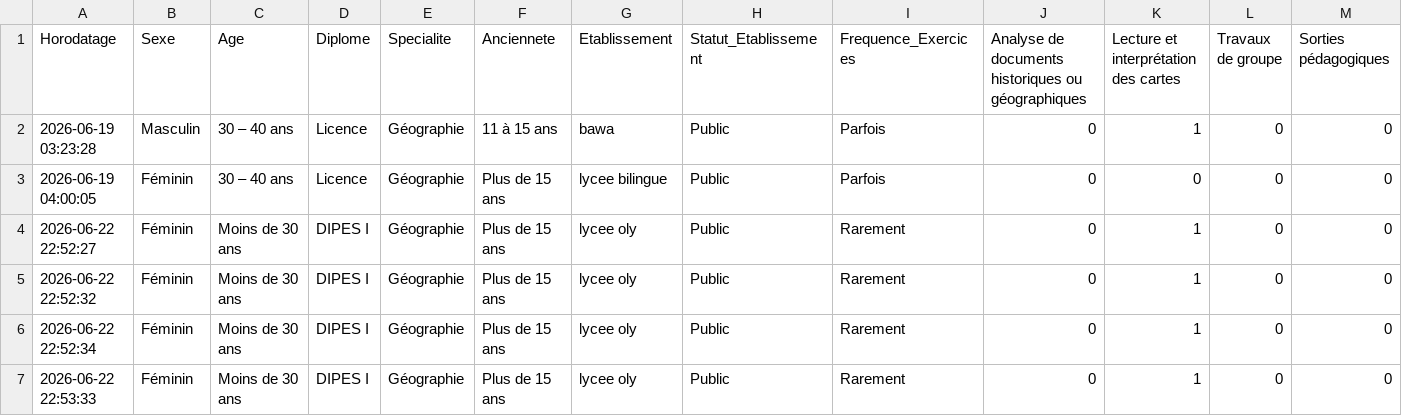
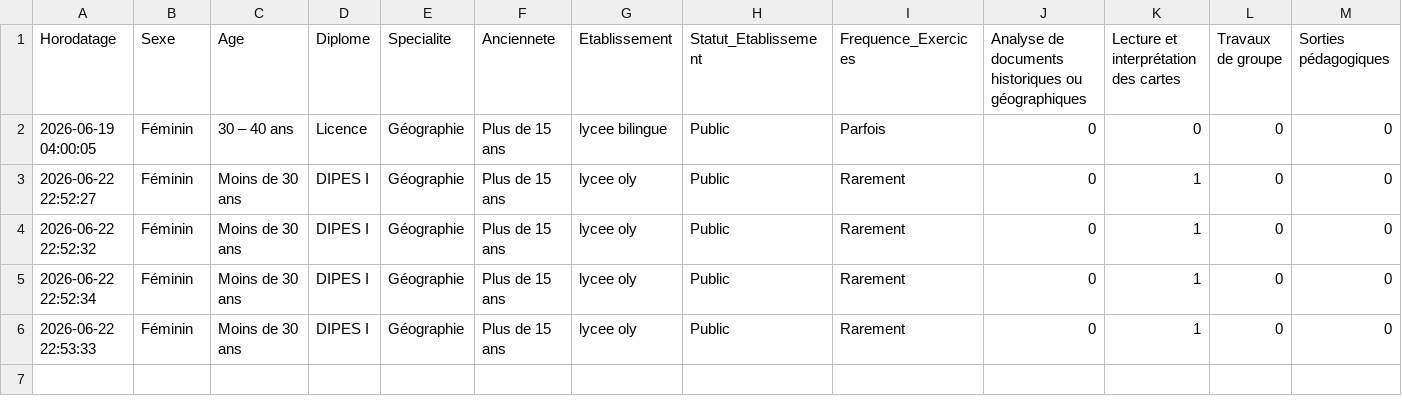
Before and after one commit to jonaswals790-bro/collecte-enseignements, a CSV file: reponses_questionnaire.csv, drawn as a sheet; only a part is shown; rows hold the shown columns only; the diff names each change by its address in the sheet, - before the commit and + after, or states it on an @@ line.

Commit message:
Data: nouvel enregistrement automatique - Suppression

```diff
--- a/reponses_questionnaire.csv
+++ b/reponses_questionnaire.csv
-row 2: 2026-06-19 03:23:28 | Masculin | 30 – 40 ans | Licence | Géographie | 11 à 15 ans | bawa | Public | Parfois | 0 | 1 | 0 | 0
```
